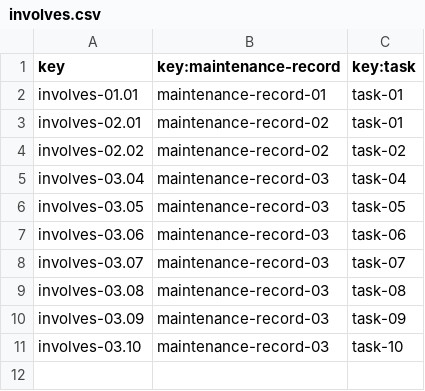
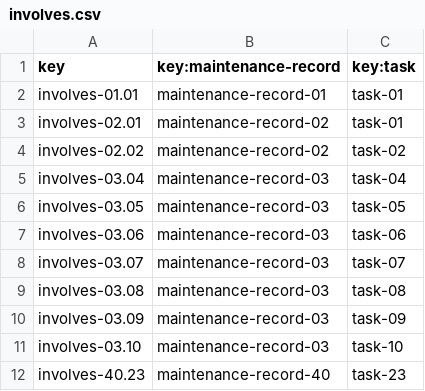
Before and after one commit to Davidvt04/Acme-ANS-C1.61, a CSV file: src/main/resources/WEB-INF/data/sample/involves.csv, drawn as a sheet; the diff names each change by its address in the sheet, - before the commit and + after, or states it on an @@ line.

```diff
--- a/src/main/resources/WEB-INF/data/sample/involves.csv
+++ b/src/main/resources/WEB-INF/data/sample/involves.csv
+row 12: involves-40.23 | maintenance-record-40 | task-23
```
Also changed, not shown: 23 other files.
